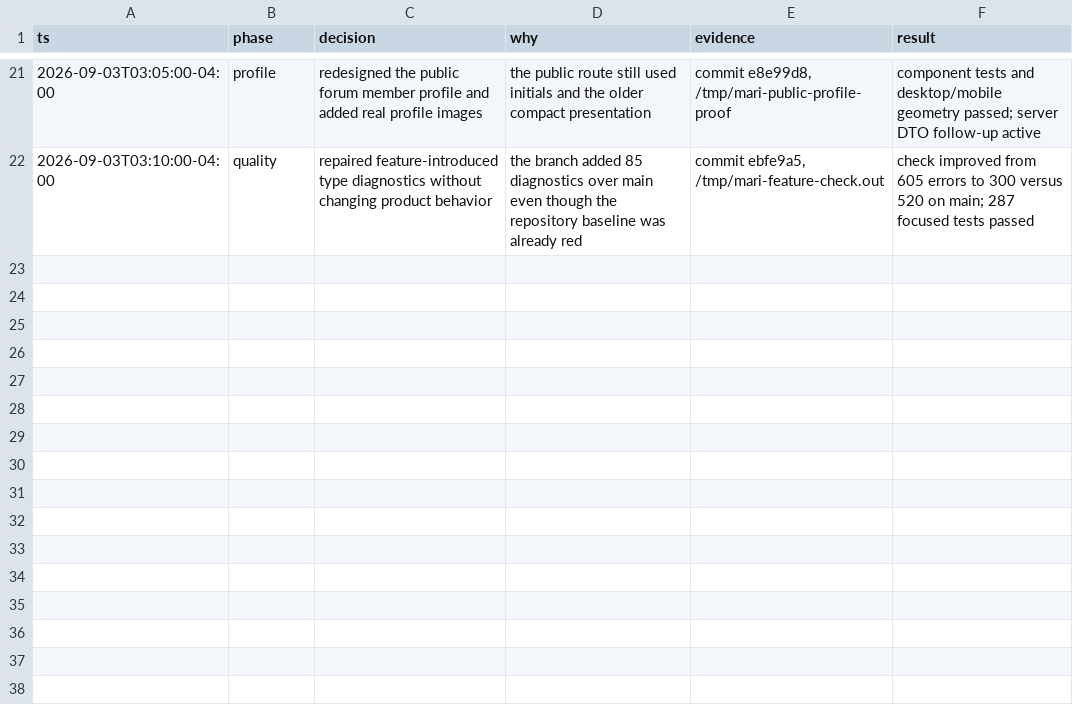
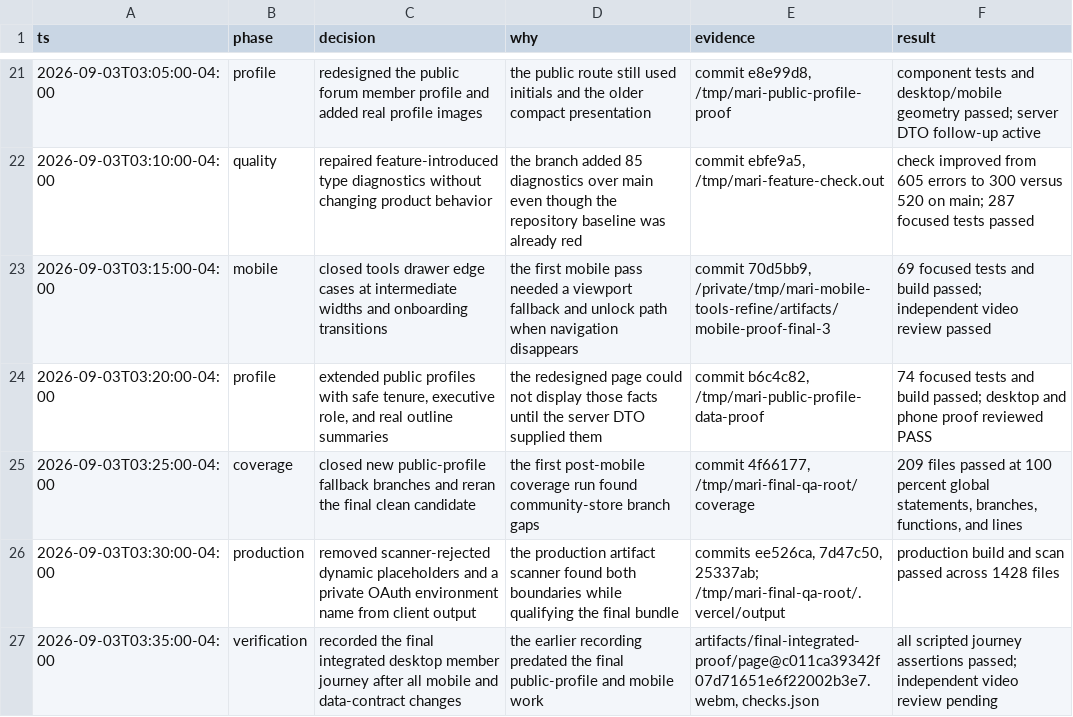
Before and after one commit to MariHacks/mariprogramming, a TSV file: .audit/membership-revamp.tsv, drawn as a sheet; only a part is shown, gaps mark what is left out; the diff names each change by its address in the sheet, - before the commit and + after, or states it on an @@ line.

Commit message:
Update final verification trail

```diff
--- a/.audit/membership-revamp.tsv
+++ b/.audit/membership-revamp.tsv
+row 23: 2026-09-03T03:15:00-04:00 | mobile | closed tools drawer edge cases at intermediate widths and onboarding transitions | the first mobile pass needed a viewport fallback and unlock path when navigation disappears | commit 70d5bb9, /private/tmp/mari-mobile-tools-refine/artifacts/mobile-proof-final-3 | 69 focused tests and build passed; independent video review passed
+row 24: 2026-09-03T03:20:00-04:00 | profile | extended public profiles with safe tenure, executive role, and real outline summaries | the redesigned page could not display those facts until the server DTO supplied them | commit b6c4c82, /tmp/mari-public-profile-data-proof | 74 focused tests and build passed; desktop and phone proof reviewed PASS
+row 25: 2026-09-03T03:25:00-04:00 | coverage | closed new public-profile fallback branches and reran the final clean candidate | the first post-mobile coverage run found community-store branch gaps | commit 4f66177, /tmp/mari-final-qa-root/coverage | 209 files passed at 100 percent global statements, branches, functions, and lines
+row 26: 2026-09-03T03:30:00-04:00 | production | removed scanner-rejected dynamic placeholders and a private OAuth environment name from client output | the production artifact scanner found both boundaries while qualifying the final bundle | commits ee526ca, 7d47c50, 25337ab; /tmp/mari-final-qa-root/.vercel/output | production build and scan passed across 1428 files
+row 27: 2026-09-03T03:35:00-04:00 | verification | recorded the final integrated desktop member journey after all mobile and data-contract changes | the earlier recording predated the final public-profile and mobile work | artifacts/final-integrated-proof/page@c011ca39342f07d71651e6f22002b3e7.webm, checks.json | all scripted journey assertions passed; independent video review pending
```
